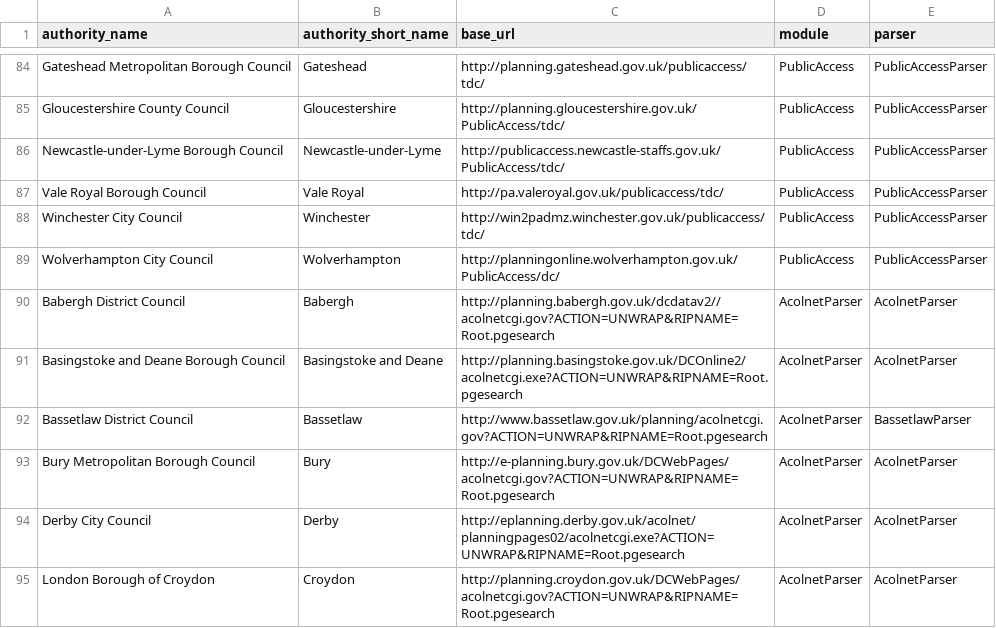
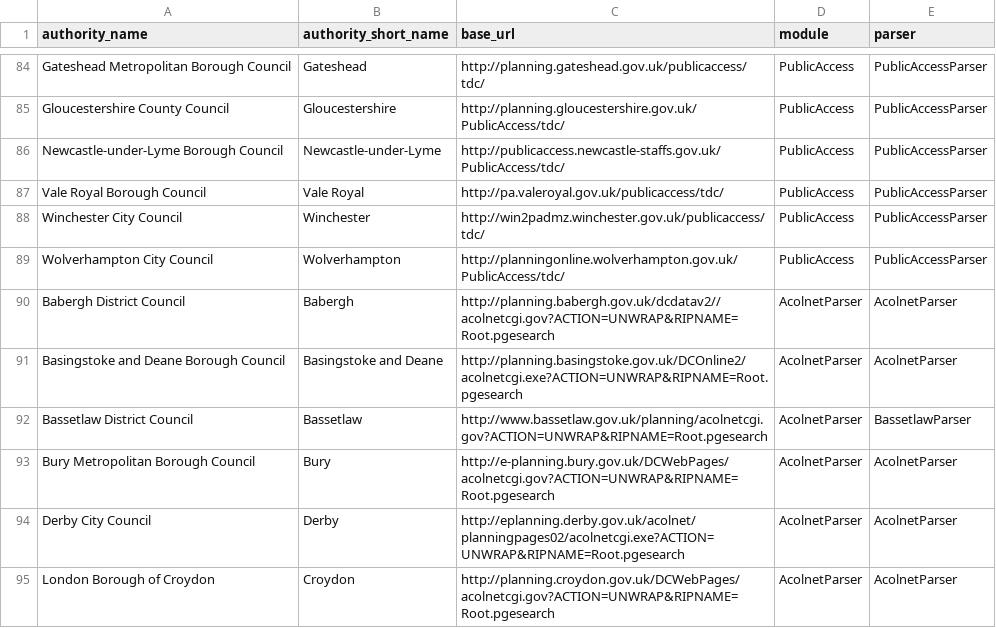
Before and after one commit to openaustralia/planningalerts, a CSV file: python_scrapers/SitesToGenerate.csv, drawn as a sheet; only a part is shown, gaps mark what is left out.

Commit message:
Fix Wolverhampton

```diff
--- a/python_scrapers/SitesToGenerate.csv
+++ b/python_scrapers/SitesToGenerate.csv
@@ -88,3 +88,3 @@
 "Winchester City Council", "Winchester", "http://win2padmz.winchester.gov.uk/publicaccess/tdc/", "PublicAccess", "PublicAccessParser"
-"Wolverhampton City Council", "Wolverhampton", "http://planningonline.wolverhampton.gov.uk/PublicAccess/dc/", "PublicAccess", "PublicAccessParser"
+"Wolverhampton City Council", "Wolverhampton", "http://planningonline.wolverhampton.gov.uk/PublicAccess/tdc/", "PublicAccess", "PublicAccessParser"
 "Babergh District Council", "Babergh", "http://planning.babergh.gov.uk/dcdatav2//acolnetcgi.gov?ACTION=UNWRAP&RIPNAME=Root.pgesearch", "AcolnetParser", "AcolnetParser"
```
